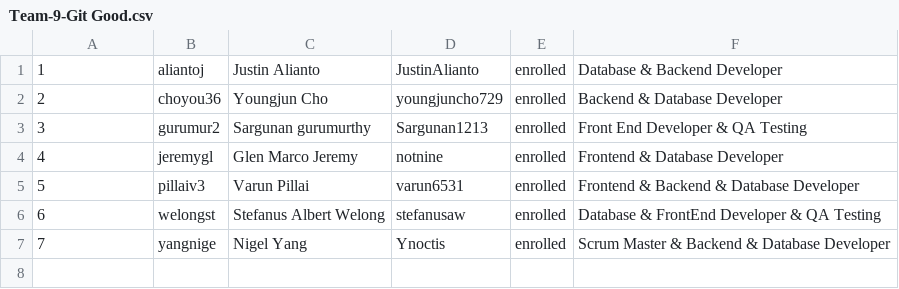
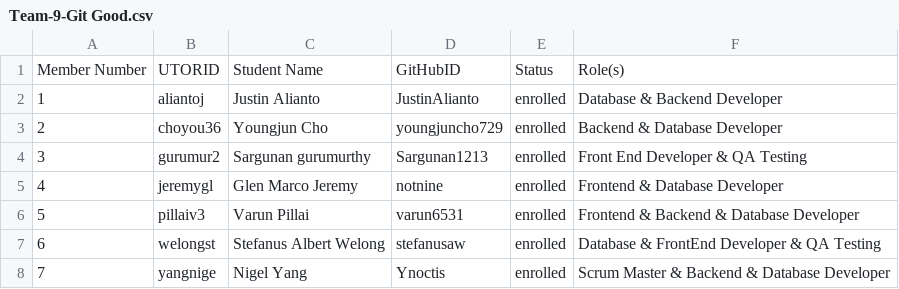
Before and after one commit to varun6531/project-9-John-T, a CSV file: deliverable-1/team/Team-9-Git Good.csv, drawn as a sheet.

Commit message:
Update Team-9-Git Good.csv

```diff
--- a/deliverable-1/team/Team-9-Git Good.csv
+++ b/deliverable-1/team/Team-9-Git Good.csv
@@ -1 +1,2 @@
+Member Number, UTORID, Student Name, GitHubID, Status, Role(s)
 1, aliantoj, Justin Alianto, JustinAlianto, enrolled, Database & Backend Developer
```
